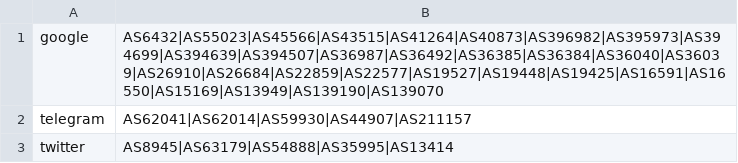
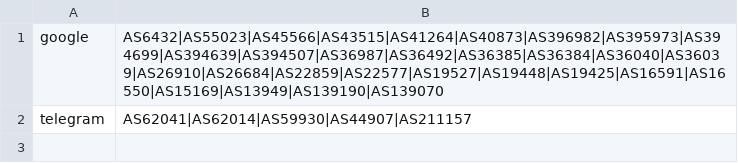
Before and after one commit to Larkris/GeoIP, a CSV file: asn.csv, drawn as a sheet; the diff names each change by its address in the sheet, - before the commit and + after, or states it on an @@ line.

Commit message:
Update asn.csv

```diff
--- a/asn.csv
+++ b/asn.csv
-row 3: twitter | AS8945|AS63179|AS54888|AS35995|AS13414
```
